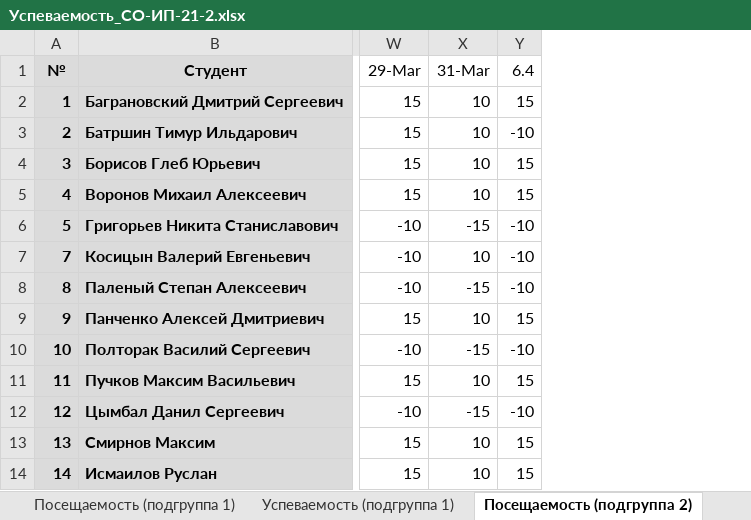
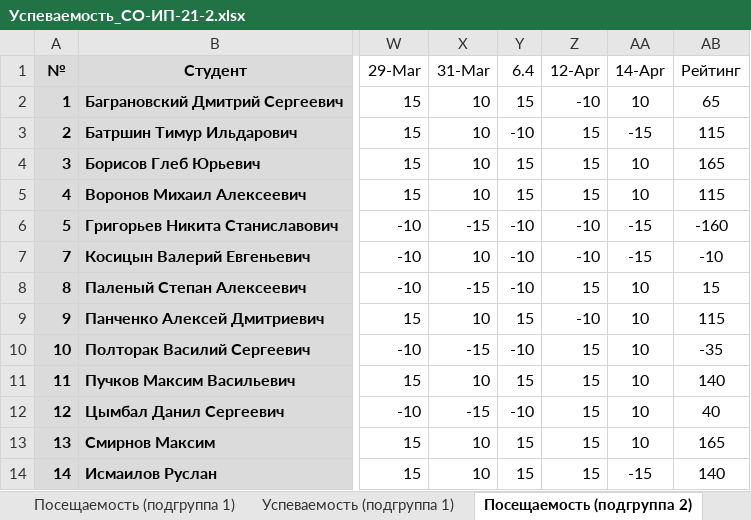
Before and after one commit to TheBandik/fundamentals-of-algorithmization-and-programming, an Excel workbook: Успеваемость_СО-ИП-21-2.xlsx, sheet Посещаемость (подгруппа 2), drawn as a sheet; only a part is shown, gaps mark what is left out; values as stored, in another font and other column widths than the file's, no borders; conditional formats not drawn; the diff names each change by its address in the sheet, - before the commit and + after, or states it on an @@ line.

```diff
--- a/Успеваемость_СО-ИП-21-2.xlsx (sheet Посещаемость (подгруппа 2))
+++ b/Успеваемость_СО-ИП-21-2.xlsx (sheet Посещаемость (подгруппа 2))
+column Z (12-Apr), rows 2-14: -10 | 15 | 15 | 15 | -10 | -10 | 15 | -10 | 15 | 15 | 15 | 15 | 15
+column AA (14-Apr), rows 2-14: 10 | -15 | 10 | 10 | -15 | -15 | 10 | 10 | 10 | 10 | 10 | 10 | -15
+column AB (Рейтинг), rows 2-14: 65 | 115 | 165 | 115 | -160 | -10 | 15 | 115 | -35 | 140 | 40 | 165 | 140
```
Also changed, not shown: sheet Успеваемость (подгруппа 2), sheet Успеваемость (подгруппа 1), sheet Посещаемость (подгруппа 1), formulas that keep their value, Успеваемость_СО-ИП-21-1.xlsx.
